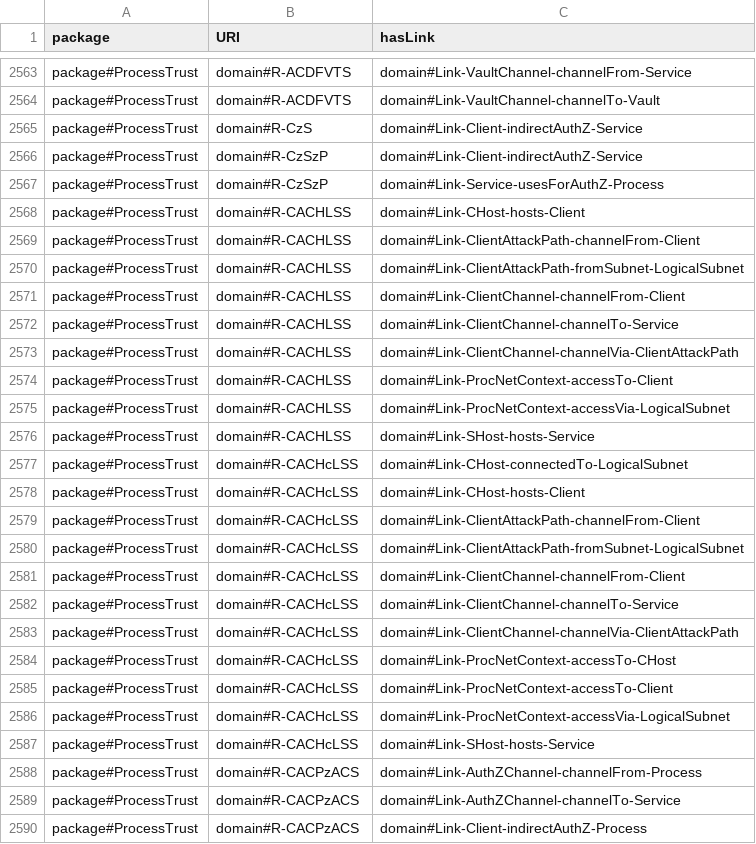
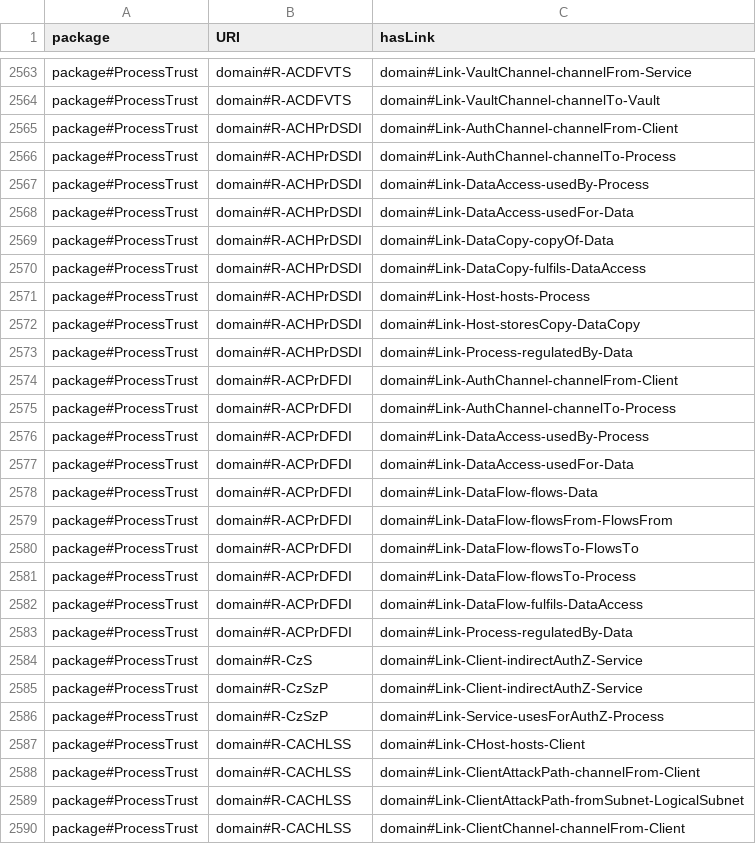
Before and after one commit to Spyderisk/domain-network, a CSV file: csv/RootPatternLinks.csv, drawn as a sheet; only a part is shown, gaps mark what is left out; the shorter side is filled out with more unchanged rows.

Commit message:
Issue #224: added Process-Data relationships 'regulatedBy' (the data is a service access policy) and 'executes' (the data is code executed to run the process). Added two threats representing the effect of tampering with a regulating service policy, but not yet threats representing the dependence of a Process on its executable code.

```diff
--- a/csv/RootPatternLinks.csv
+++ b/csv/RootPatternLinks.csv
@@ -2564,2 +2564,21 @@ package#ProcessTrust,domain#R-ACDFVTS,domain#Link-VaultChannel-channelFrom-Servi
 package#ProcessTrust,domain#R-ACDFVTS,domain#Link-VaultChannel-channelTo-Vault
+package#ProcessTrust,domain#R-ACHPrDSDI,domain#Link-AuthChannel-channelFrom-Client
+package#ProcessTrust,domain#R-ACHPrDSDI,domain#Link-AuthChannel-channelTo-Process
+package#ProcessTrust,domain#R-ACHPrDSDI,domain#Link-DataAccess-usedBy-Process
+package#ProcessTrust,domain#R-ACHPrDSDI,domain#Link-DataAccess-usedFor-Data
+package#ProcessTrust,domain#R-ACHPrDSDI,domain#Link-DataCopy-copyOf-Data
+package#ProcessTrust,domain#R-ACHPrDSDI,domain#Link-DataCopy-fulfils-DataAccess
+package#ProcessTrust,domain#R-ACHPrDSDI,domain#Link-Host-hosts-Process
+package#ProcessTrust,domain#R-ACHPrDSDI,domain#Link-Host-storesCopy-DataCopy
+package#ProcessTrust,domain#R-ACHPrDSDI,domain#Link-Process-regulatedBy-Data
+package#ProcessTrust,domain#R-ACPrDFDI,domain#Link-AuthChannel-channelFrom-Client
+package#ProcessTrust,domain#R-ACPrDFDI,domain#Link-AuthChannel-channelTo-Process
+package#ProcessTrust,domain#R-ACPrDFDI,domain#Link-DataAccess-usedBy-Process
+package#ProcessTrust,domain#R-ACPrDFDI,domain#Link-DataAccess-usedFor-Data
+package#ProcessTrust,domain#R-ACPrDFDI,domain#Link-DataFlow-flows-Data
+package#ProcessTrust,domain#R-ACPrDFDI,domain#Link-DataFlow-flowsFrom-FlowsFrom
+package#ProcessTrust,domain#R-ACPrDFDI,domain#Link-DataFlow-flowsTo-FlowsTo
+package#ProcessTrust,domain#R-ACPrDFDI,domain#Link-DataFlow-flowsTo-Process
+package#ProcessTrust,domain#R-ACPrDFDI,domain#Link-DataFlow-fulfils-DataAccess
+package#ProcessTrust,domain#R-ACPrDFDI,domain#Link-Process-regulatedBy-Data
 package#ProcessTrust,domain#R-CzS,domain#Link-Client-indirectAuthZ-Service
```
Also changed, not shown: csv/MatchingPattern.csv, csv/ObjectProperty.csv, 11 other files.
